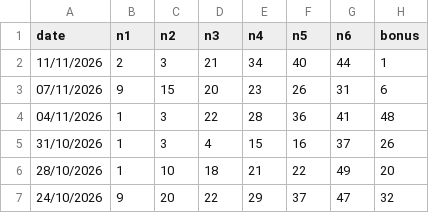
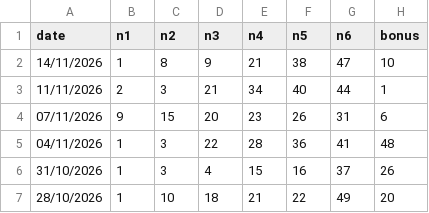
Before and after one commit to park13z/649analysis, a CSV file: create/data/lotto649_history.csv, drawn as a sheet; only a part is shown; the shorter side is filled out with more unchanged rows.

```diff
--- a/create/data/lotto649_history.csv
+++ b/create/data/lotto649_history.csv
@@ -1,2 +1,3 @@
 date,n1,n2,n3,n4,n5,n6,bonus
+14/11/2026,1,8,9,21,38,47,10
 11/11/2026,2,3,21,34,40,44,1
```
Also changed, not shown: 1 other file.
